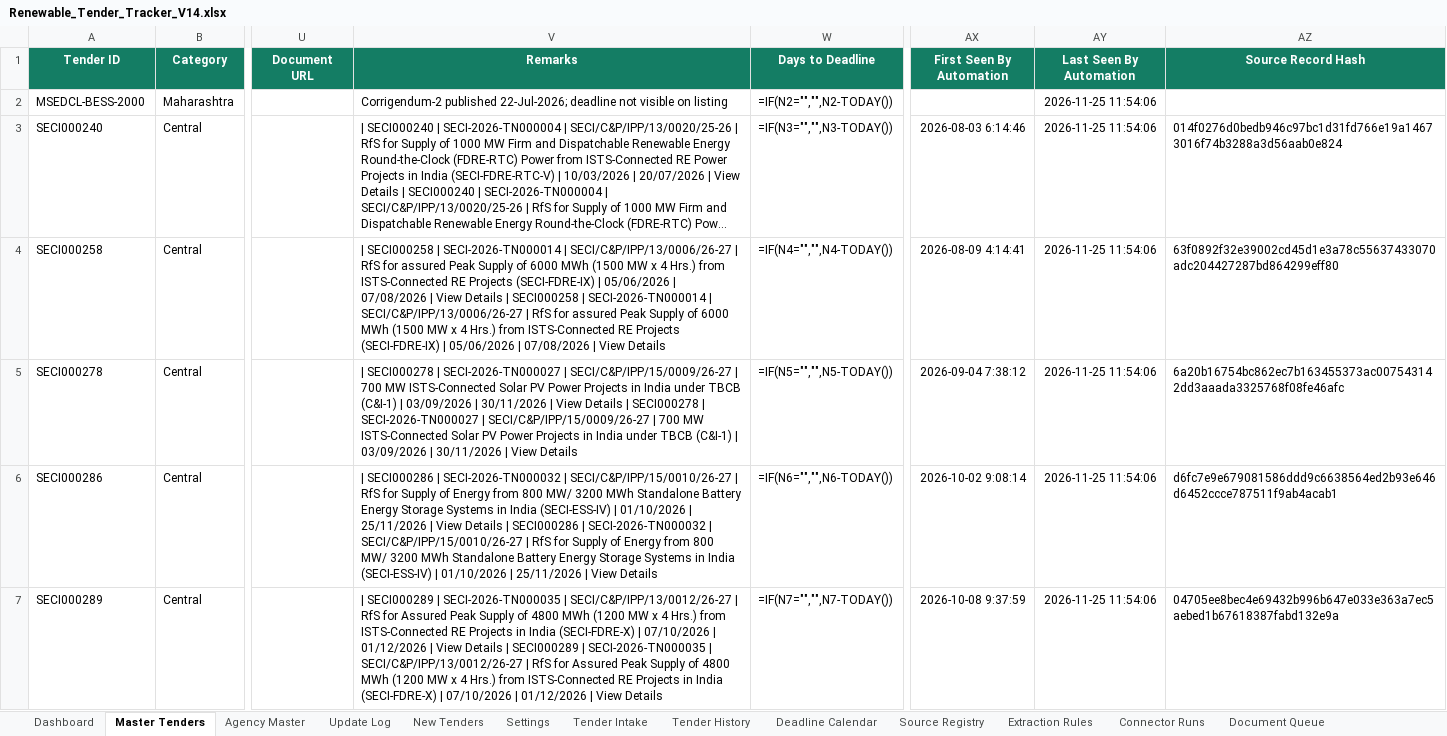
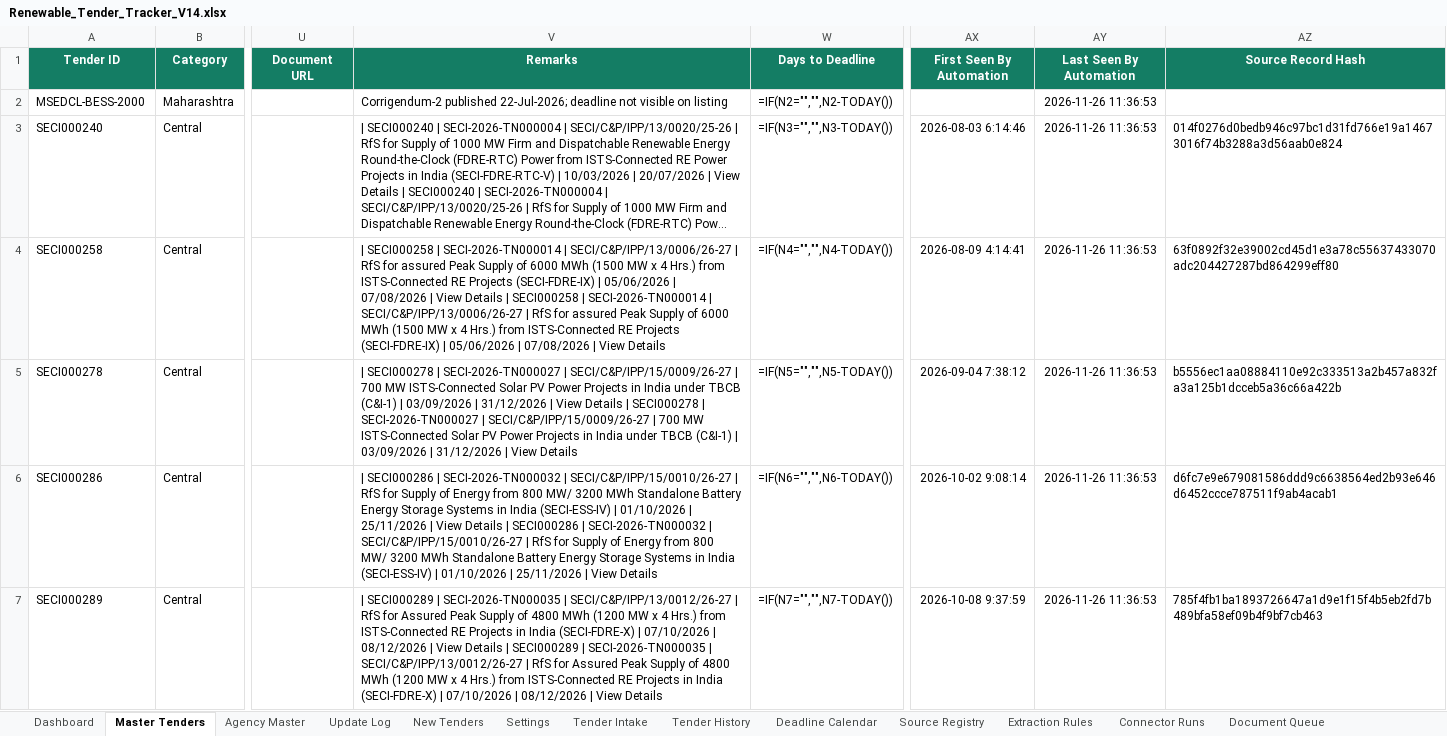
Before and after one commit to omi54321/Renewable-tender-tracker, an Excel workbook: Output/Renewable_Tender_Tracker_V14.xlsx, sheet Master Tenders, drawn as a sheet; only a part is shown, gaps mark what is left out; long unchanged cells end in …; values as stored, in another font and other column widths than the file's, no borders; formulas without a stored value are shown as written; conditional formats and table styles not drawn; the diff covers the shown part only; the diff names each change by its address in the sheet, - before the commit and + after, or states it on an @@ line.

Commit message:
V14 automated tender update 2026-11-26 11:36 UTC

```diff
--- a/Output/Renewable_Tender_Tracker_V14.xlsx (sheet Master Tenders)
+++ b/Output/Renewable_Tender_Tracker_V14.xlsx (sheet Master Tenders)
-AY2:AY7 (Last Seen By Automation): 2026-11-25 11:54:06
+AY2:AY7 (Last Seen By Automation): 2026-11-26 11:36:53
-V5 (Remarks): …03/09/2026 | 30/11/2026 | View Details | SECI000278 | SECI-2026-TN000027 | SECI/C&P/IPP/15/0009/26-27 | 700 MW ISTS-Connected Solar PV Power Projects in India under TBCB (C&I-1) | 03/09/2026 | 30/11/2026 | View…
+V5 (Remarks): …03/09/2026 | 31/12/2026 | View Details | SECI000278 | SECI-2026-TN000027 | SECI/C&P/IPP/15/0009/26-27 | 700 MW ISTS-Connected Solar PV Power Projects in India under TBCB (C&I-1) | 03/09/2026 | 31/12/2026 | View…
-AZ5 (Source Record Hash): 6a20b16754bc862ec7b163455373ac007543142dd3aaada3325768f08fe46afc
+AZ5 (Source Record Hash): b5556ec1aa08884110e92c333513a2b457a832fa3a125b1dcceb5a36c66a422b
-V7 (Remarks): …07/10/2026 | 01/12/2026 | View Details | SECI000289 | SECI-2026-TN000035 | SECI/C&P/IPP/13/0012/26-27 | RfS for Assured Peak Supply of 4800 MWh (1200 MW x 4 Hrs.) from ISTS-Connected RE Projects in India (SECI-FDRE-X) | 07/10/2026 | 01/12/2026 | View…
+V7 (Remarks): …07/10/2026 | 08/12/2026 | View Details | SECI000289 | SECI-2026-TN000035 | SECI/C&P/IPP/13/0012/26-27 | RfS for Assured Peak Supply of 4800 MWh (1200 MW x 4 Hrs.) from ISTS-Connected RE Projects in India (SECI-FDRE-X) | 07/10/2026 | 08/12/2026 | View…
-AZ7 (Source Record Hash): 04705ee8bec4e69432b996b647e033e363a7ec5aebed1b67618387fabd132e9a
+AZ7 (Source Record Hash): 785f4fb1ba1893726647a1d9e1f15f4b5eb2fd7b489bfa58ef09b4f9bf7cb463
```
Also changed, not shown: 1 added row and 47 edited cells elsewhere in this sheet, sheet Exclusion Log, sheet Automation Status, 4 other files.
